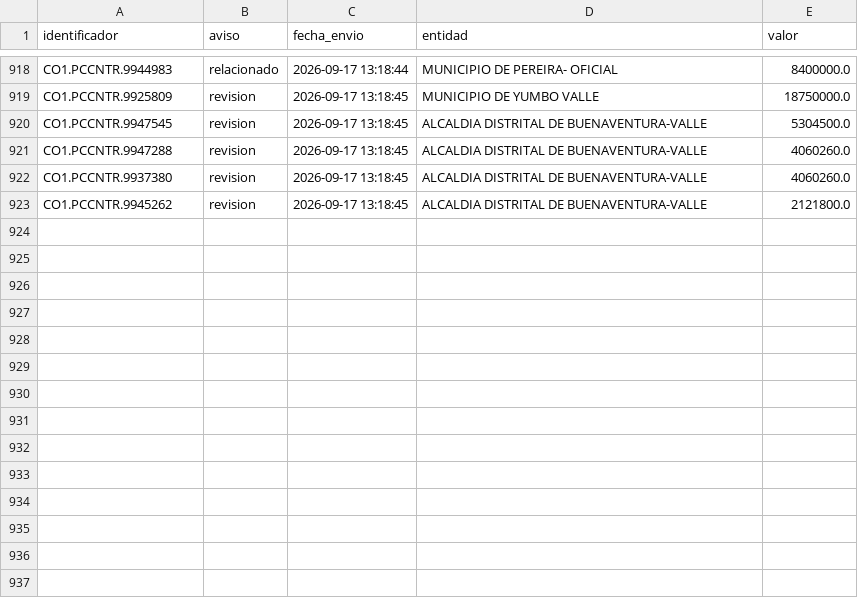
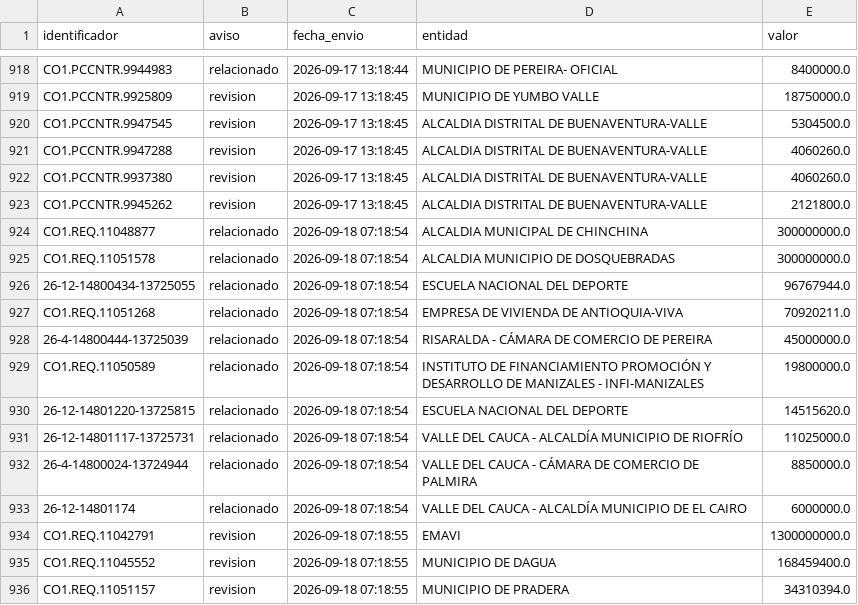
Before and after one commit to jlzmontenegro/contratacion-urgencia-manifiesta-valle, a CSV file: datos/avisados.csv, drawn as a sheet; only a part is shown, gaps mark what is left out; the diff names each change by its address in the sheet, - before the commit and + after, or states it on an @@ line.

```diff
--- a/datos/avisados.csv
+++ b/datos/avisados.csv
+row 924: CO1.REQ.11048877 | relacionado | 2026-09-18 07:18:54 | ALCALDIA MUNICIPAL DE CHINCHINA | 300000000.0
+row 925: CO1.REQ.11051578 | relacionado | 2026-09-18 07:18:54 | ALCALDIA MUNICIPIO DE DOSQUEBRADAS | 300000000.0
+row 926: 26-12-14800434-13725055 | relacionado | 2026-09-18 07:18:54 | ESCUELA NACIONAL DEL DEPORTE | 96767944.0
+row 927: CO1.REQ.11051268 | relacionado | 2026-09-18 07:18:54 | EMPRESA DE VIVIENDA DE ANTIOQUIA-VIVA | 70920211.0
+row 928: 26-4-14800444-13725039 | relacionado | 2026-09-18 07:18:54 | RISARALDA - CÁMARA DE COMERCIO DE PEREIRA | 45000000.0
+row 929: CO1.REQ.11050589 | relacionado | 2026-09-18 07:18:54 | INSTITUTO DE FINANCIAMIENTO PROMOCIÓN Y DESARROLLO DE MANIZALES - INFI-MANIZALES | 19800000.0
+row 930: 26-12-14801220-13725815 | relacionado | 2026-09-18 07:18:54 | ESCUELA NACIONAL DEL DEPORTE | 14515620.0
+row 931: 26-12-14801117-13725731 | relacionado | 2026-09-18 07:18:54 | VALLE DEL CAUCA - ALCALDÍA MUNICIPIO DE RIOFRÍO | 11025000.0
+row 932: 26-4-14800024-13724944 | relacionado | 2026-09-18 07:18:54 | VALLE DEL CAUCA - CÁMARA DE COMERCIO DE PALMIRA | 8850000.0
+row 933: 26-12-14801174 | relacionado | 2026-09-18 07:18:54 | VALLE DEL CAUCA - ALCALDÍA MUNICIPIO DE EL CAIRO | 6000000.0
+row 934: CO1.REQ.11042791 | revision | 2026-09-18 07:18:55 | EMAVI | 1300000000.0
+row 935: CO1.REQ.11045552 | revision | 2026-09-18 07:18:55 | MUNICIPIO DE DAGUA | 168459400.0
+row 936: CO1.REQ.11051157 | revision | 2026-09-18 07:18:55 | MUNICIPIO DE PRADERA | 34310394.0
```
Also changed, not shown: 20 other files.
